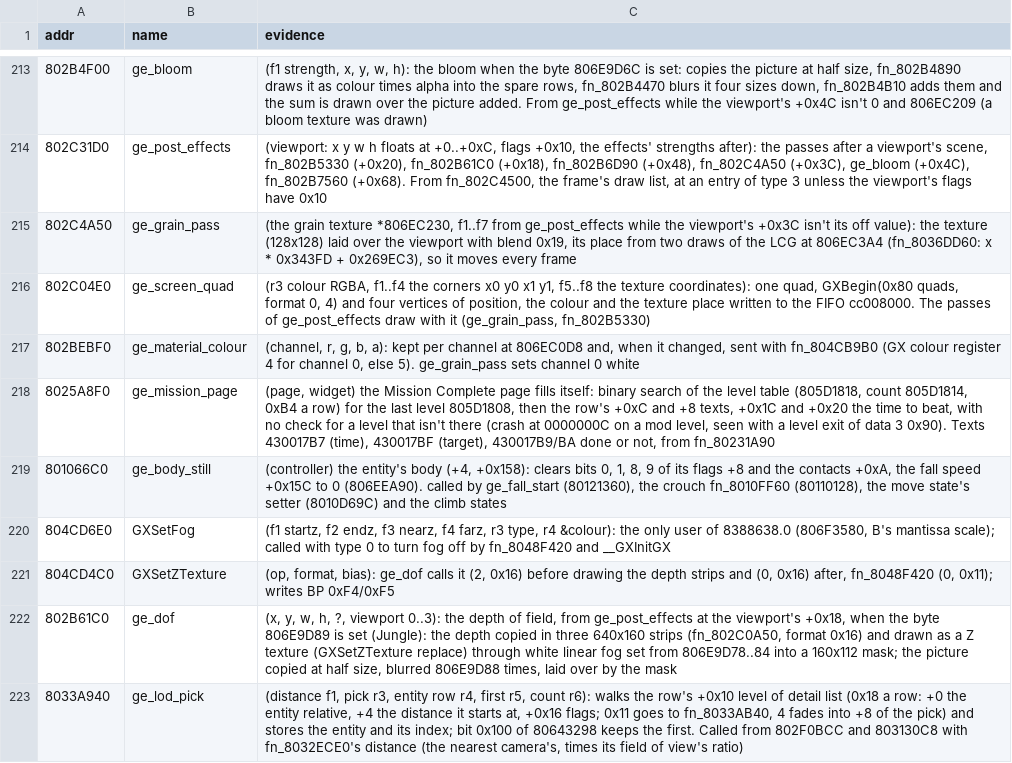
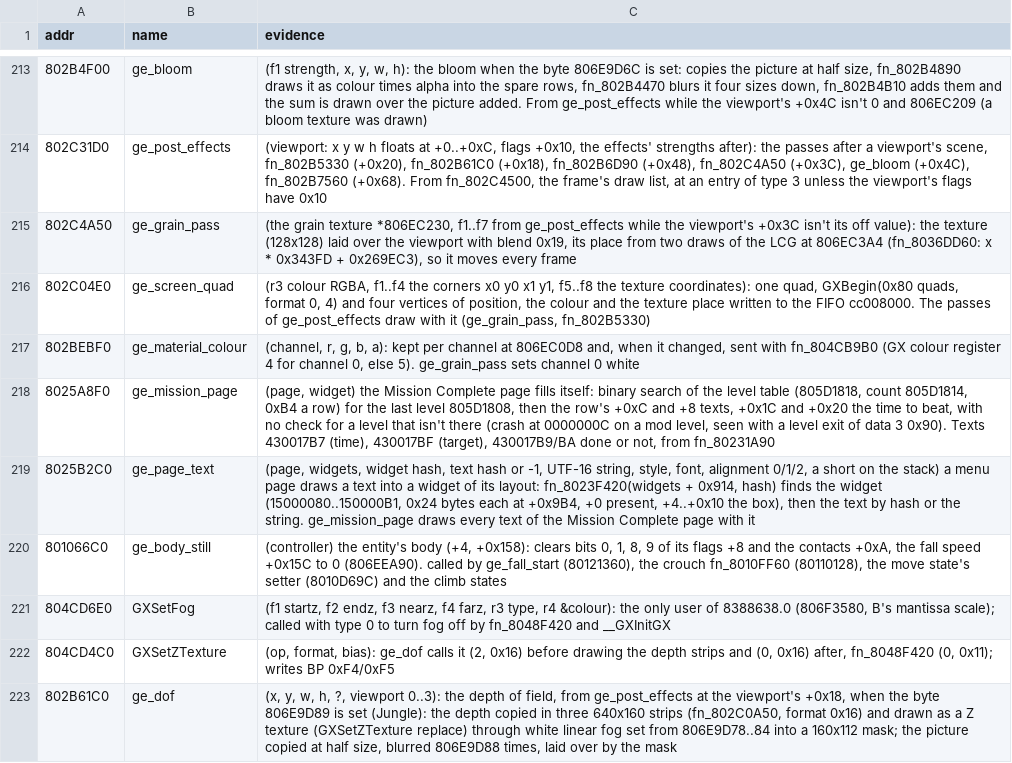
Before and after one commit to Coockie1173/Janus-Project, a TSV file: config/names-manual.tsv, drawn as a sheet; only a part is shown, gaps mark what is left out; the shorter side is filled out with more unchanged rows.

```diff
--- a/config/names-manual.tsv
+++ b/config/names-manual.tsv
@@ -218,2 +218,3 @@ addr	name	evidence
 8025A8F0	ge_mission_page	(page, widget) the Mission Complete page fills itself: binary search of the level table (805D1818, count 805D1814, 0xB4 a row) for the last level 805D1808, then the row's +0xC and +8 texts, +0x1C and +0x20 the time to beat, with no check for a level that isn't there (crash at 0000000C on a mod level, seen with a level exit of data 3 0x90). Texts 430017B7 (time), 430017BF (target), 430017B9/BA done or not, from fn_80231A90
+8025B2C0	ge_page_text	(page, widgets, widget hash, text hash or -1, UTF-16 string, style, font, alignment 0/1/2, a short on the stack) a menu page draws a text into a widget of its layout: fn_8023F420(widgets + 0x914, hash) finds the widget (15000080..150000B1, 0x24 bytes each at +0x9B4, +0 present, +4..+0x10 the box), then the text by hash or the string. ge_mission_page draws every text of the Mission Complete page with it
 801066C0	ge_body_still	(controller) the entity's body (+4, +0x158): clears bits 0, 1, 8, 9 of its flags +8 and the contacts +0xA, the fall speed +0x15C to 0 (806EEA90). called by ge_fall_start (80121360), the crouch fn_8010FF60 (80110128), the move state's setter (8010D69C) and the climb states
```
Also changed, not shown: 6 other files.
